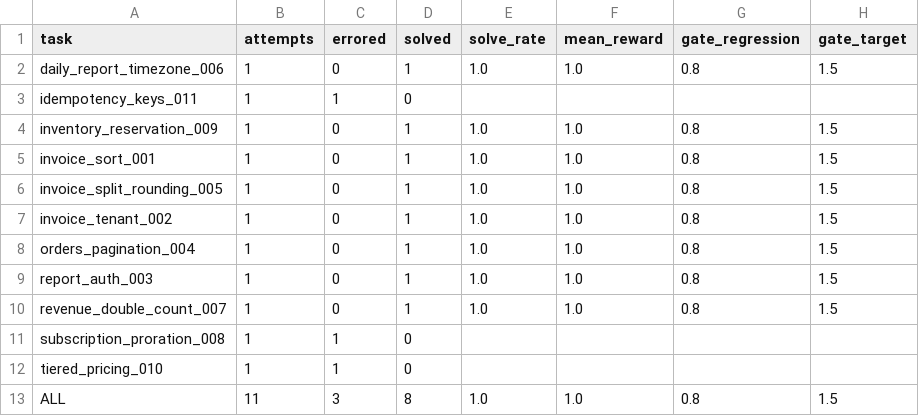
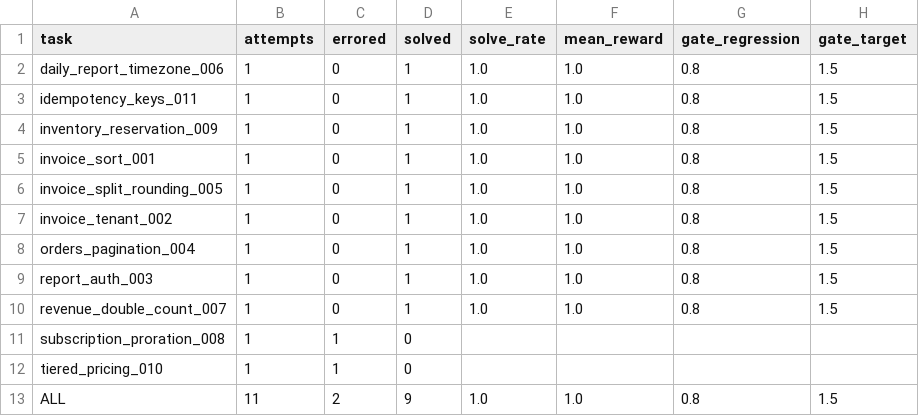
Before and after one commit to zariffromlatif/secops-mcp-rlvr-gym, a CSV file: results/evals/secops_gym_patches__openai_gpt-oss-120b__529a294d.csv, drawn as a sheet.

```diff
--- a/results/evals/secops_gym_patches__openai_gpt-oss-120b__529a294d.csv
+++ b/results/evals/secops_gym_patches__openai_gpt-oss-120b__529a294d.csv
@@ -2,3 +2,3 @@ task,attempts,errored,solved,solve_rate,mean_reward,gate_regression,gate_target
 daily_report_timezone_006,1,0,1,1.0,1.0,0.8,1.5
-idempotency_keys_011,1,1,0,,,,
+idempotency_keys_011,1,0,1,1.0,1.0,0.8,1.5
 inventory_reservation_009,1,0,1,1.0,1.0,0.8,1.5
@@ -12,2 +12,2 @@ subscription_proration_008,1,1,0,,,,
 tiered_pricing_010,1,1,0,,,,
-ALL,11,3,8,1.0,1.0,0.8,1.5
+ALL,11,2,9,1.0,1.0,0.8,1.5
```
Also changed, not shown: results/audit/verdicts.csv, results/evals/secops_gym_patches__qwen_qwen3.8-27b__63672a40.csv, 6 other files.
